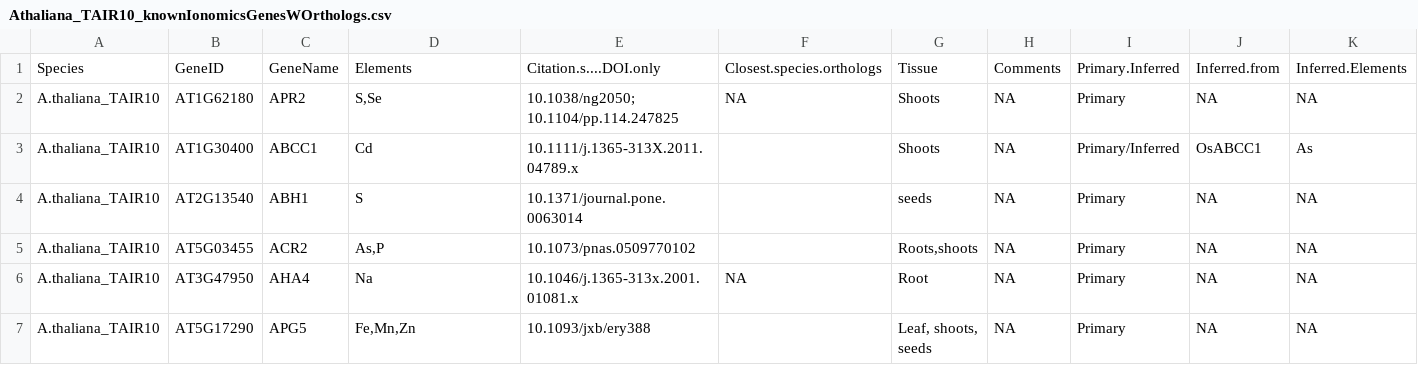
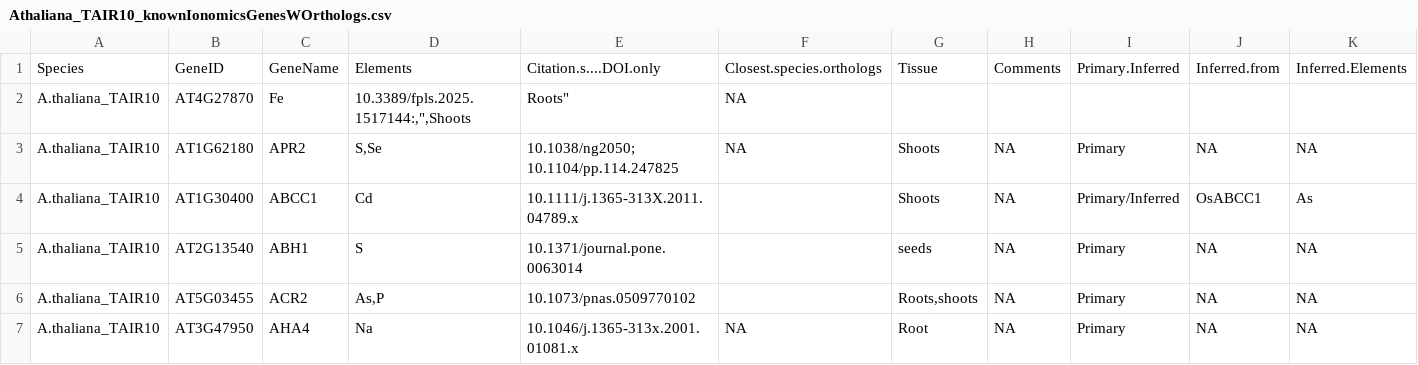
Before and after one commit to danforthcenter/KIG_v2, a CSV file: knownIonomicsGenesWOrthologs_nowheat/Athaliana_TAIR10_knownIonomicsGenesWOrthologs.csv, drawn as a sheet; only a part is shown; the shorter side is filled out with more unchanged rows; rows hold the shown columns only; the diff names each change by its address in the sheet, - before the commit and + after, or states it on an @@ line.

Commit message:
Update Athaliana_TAIR10_knownIonomicsGenesWOrthologs.csv
Added a new ionomic gene: ID AT4G27870

```diff
--- a/knownIonomicsGenesWOrthologs_nowheat/Athaliana_TAIR10_knownIonomicsGenesWOrthologs.csv
+++ b/knownIonomicsGenesWOrthologs_nowheat/Athaliana_TAIR10_knownIonomicsGenesWOrthologs.csv
+row 2: A.thaliana_TAIR10 | AT4G27870 | Fe | 10.3389/fpls.2025.1517144:,",Shoots | Roots" | NA
```
